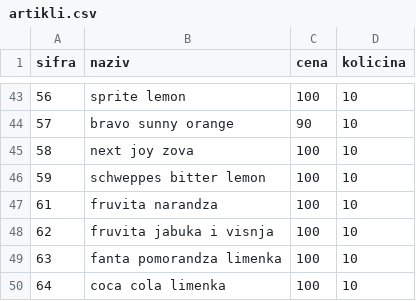
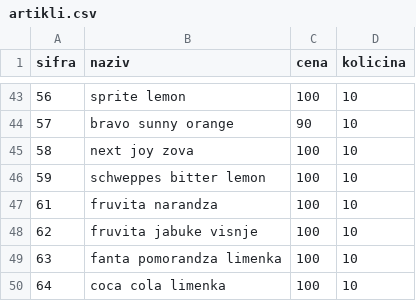
Before and after one commit to IgorArnaut/Automat-PHP, a CSV file: www/automat/artikli.csv, drawn as a sheet; only a part is shown, gaps mark what is left out.

Commit message:
Finished automat

```diff
--- a/www/automat/artikli.csv
+++ b/www/automat/artikli.csv
@@ -47,3 +47,3 @@ sifra,naziv,cena,kolicina
 61,fruvita narandza,100,10
-62,fruvita jabuka i visnja,100,10
+62,fruvita jabuke visnje,100,10
 63,fanta pomorandza limenka,100,10
```
Also changed, not shown: 8 other files.
